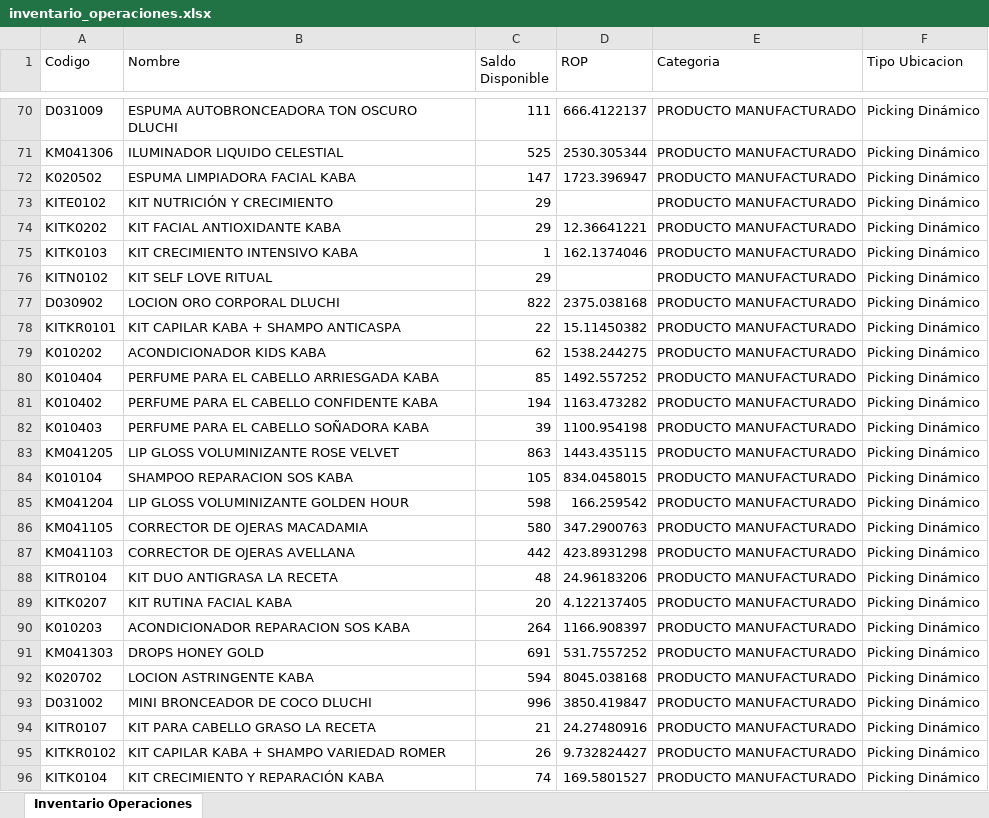
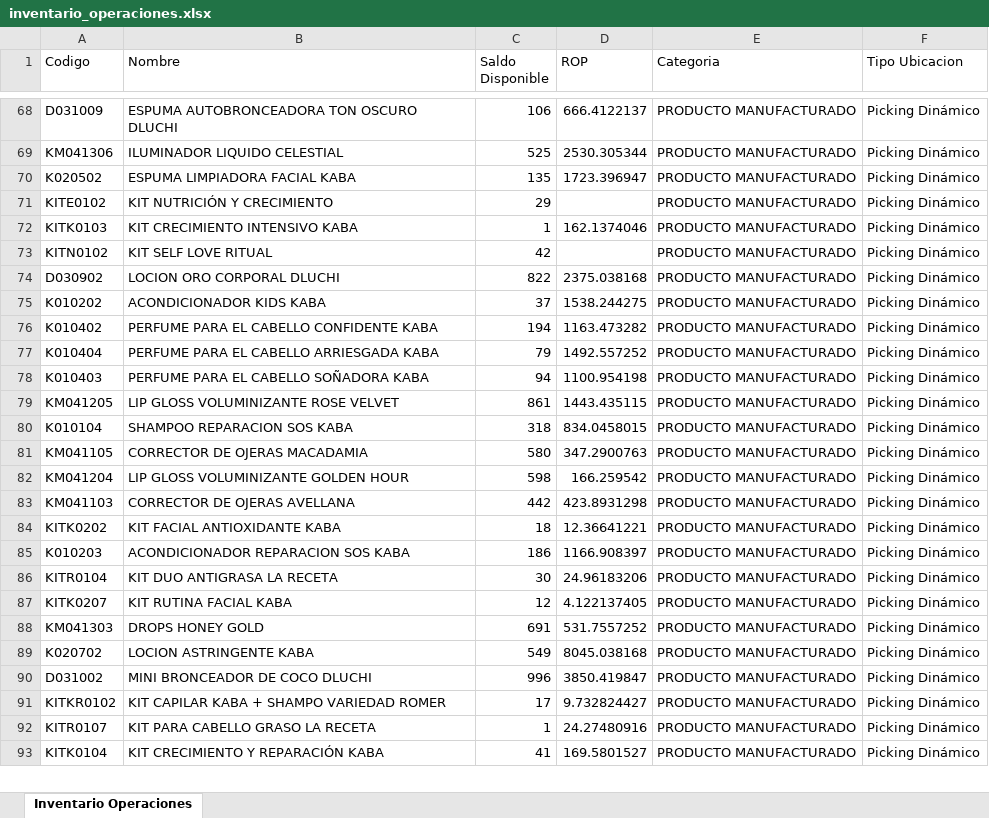
Before and after one commit to gaduqueja07/dashboard-dluchi, an Excel workbook: inventario_operaciones.xlsx, sheet Inventario Operaciones, drawn as a sheet; only a part is shown, gaps mark what is left out; values as stored, in another font and other column widths than the file's, no borders; removed rows and columns are numbered as before the commit, all else as after; the diff covers the shown part only; the diff names each change by its address in the sheet, - before the commit and + after, or states it on an @@ line.

Commit message:
Actualizar inventario_operaciones.xlsx (solo-inventario) - 2026-11-24 12:00

```diff
--- a/inventario_operaciones.xlsx (sheet Inventario Operaciones)
+++ b/inventario_operaciones.xlsx (sheet Inventario Operaciones)
-C68 (Saldo Disponible): 111
+C68 (Saldo Disponible): 106
-C70 (Saldo Disponible): 147
+C70 (Saldo Disponible): 135
-row 74: KITK0202 | KIT FACIAL ANTIOXIDANTE KABA | 29 | 12.36641221 | PRODUCTO MANUFACTURADO | Picking Dinámico
-C73 (Saldo Disponible): 29
+C73 (Saldo Disponible): 42
-row 78: KITKR0101 | KIT CAPILAR KABA + SHAMPO ANTICASPA | 22 | 15.11450382 | PRODUCTO MANUFACTURADO | Picking Dinámico
-C75 (Saldo Disponible): 62
+C75 (Saldo Disponible): 37
-row 80: K010404 | PERFUME PARA EL CABELLO ARRIESGADA KABA | 85 | 1492.557252 | PRODUCTO MANUFACTURADO | Picking Dinámico
+row 77: K010404 | PERFUME PARA EL CABELLO ARRIESGADA KABA | 79 | 1492.557252 | PRODUCTO MANUFACTURADO | Picking Dinámico
-C78 (Saldo Disponible): 39
+C78 (Saldo Disponible): 94
-C79 (Saldo Disponible): 863
+C79 (Saldo Disponible): 861
-C80 (Saldo Disponible): 105
+C80 (Saldo Disponible): 318
@@ row 85 moved to row 82: KM041204 @@
+row 84: KITK0202 | KIT FACIAL ANTIOXIDANTE KABA | 18 | 12.36641221 | PRODUCTO MANUFACTURADO | Picking Dinámico
+row 85: K010203 | ACONDICIONADOR REPARACION SOS KABA | 186 | 1166.908397 | PRODUCTO MANUFACTURADO | Picking Dinámico
-C86 (Saldo Disponible): 48
+C86 (Saldo Disponible): 30
-C87 (Saldo Disponible): 20
+C87 (Saldo Disponible): 12
-row 90: K010203 | ACONDICIONADOR REPARACION SOS KABA | 264 | 1166.908397 | PRODUCTO MANUFACTURADO | Picking Dinámico
-C89 (Saldo Disponible): 594
+C89 (Saldo Disponible): 549
-row 94: KITR0107 | KIT PARA CABELLO GRASO LA RECETA | 21 | 24.27480916 | PRODUCTO MANUFACTURADO | Picking Dinámico
-C91 (Saldo Disponible): 26
+C91 (Saldo Disponible): 17
+row 92: KITR0107 | KIT PARA CABELLO GRASO LA RECETA | 1 | 24.27480916 | PRODUCTO MANUFACTURADO | Picking Dinámico
-C93 (Saldo Disponible): 74
+C93 (Saldo Disponible): 41
```
Also changed, not shown: 41 added rows, 40 removed rows, 399 moved rows and 140 edited cells elsewhere in this sheet.
